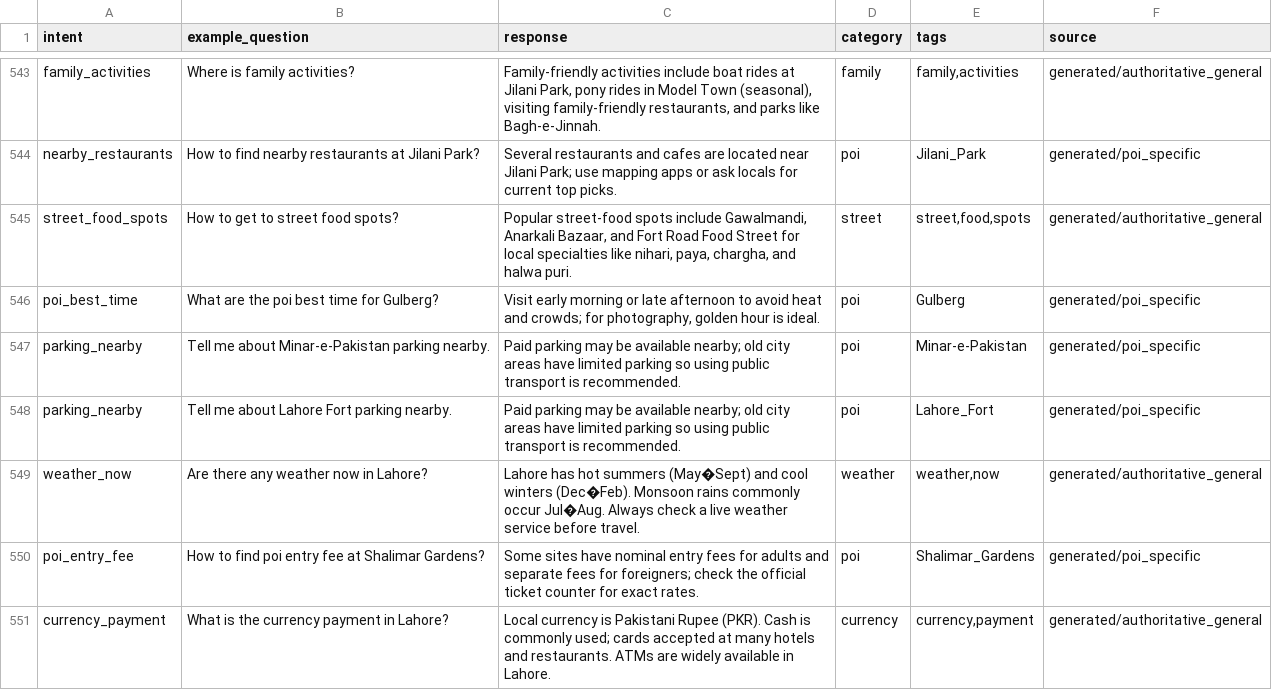
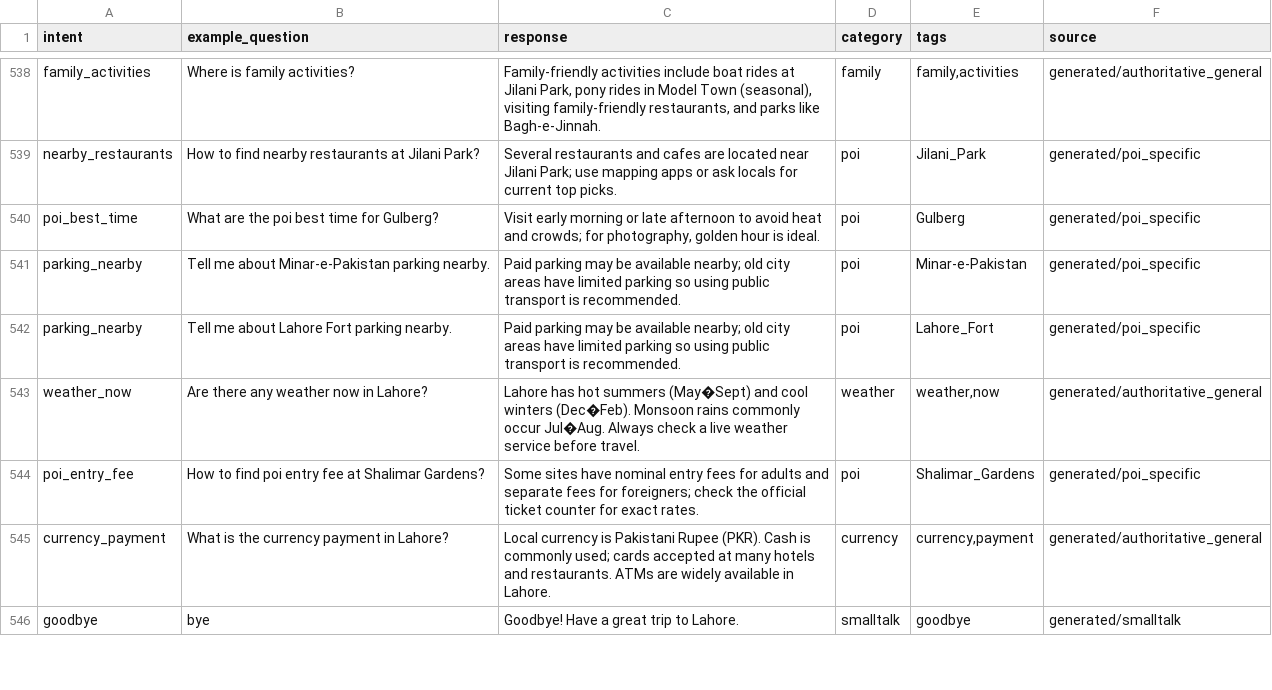
Before and after one commit to aimaannaadeem06-maker/AGENTRA, a CSV file: Alam's/agentra-backend/src/data/lahore_faqs.csv, drawn as a sheet; only a part is shown, gaps mark what is left out; the shorter side is filled out with more unchanged rows; the diff covers the shown part only.

```diff
--- a/Alam's/agentra-backend/src/data/lahore_faqs.csv
+++ b/Alam's/agentra-backend/src/data/lahore_faqs.csv
@@ -544,3 +539,2 @@ family_activities,Where is family activities?,"Family-friendly activities includ
 nearby_restaurants,How to find nearby restaurants at Jilani Park?,Several restaurants and cafes are located near Jilani Park; use mapping apps or ask locals for current top picks.,poi,Jilani_Park,generated/poi_specific
-street_food_spots,How to get to street food spots?,"Popular street-food spots include Gawalmandi, Anarkali Bazaar, and Fort Road Food Street for local specialties like nihari, paya, chargha, and halwa puri.",street,"street,food,spots",generated/authoritative_general
 poi_best_time,What are the poi best time for Gulberg?,"Visit early morning or late afternoon to avoid heat and crowds; for photography, golden hour is ideal.",poi,Gulberg,generated/poi_specific
```
Also changed, not shown: 5 removed rows elsewhere in this file, 1 other file.
